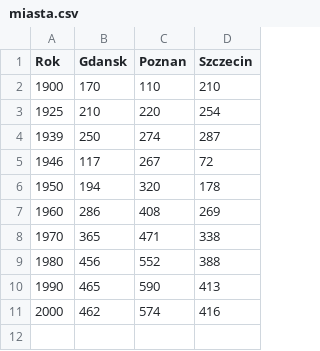
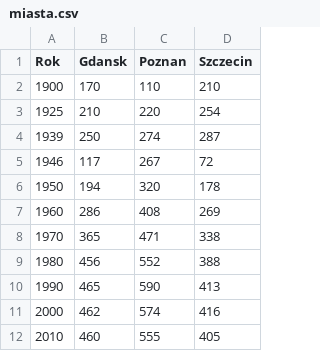
Before and after one commit to JANKROL123/Computational-intelligence, a CSV file: lab01/miasta.csv, drawn as a sheet; the diff names each change by its address in the sheet, - before the commit and + after, or states it on an @@ line.

```diff
--- a/lab01/miasta.csv
+++ b/lab01/miasta.csv
+row 12: 2010 | 460 | 555 | 405
```
Also changed, not shown: 5 other files.
